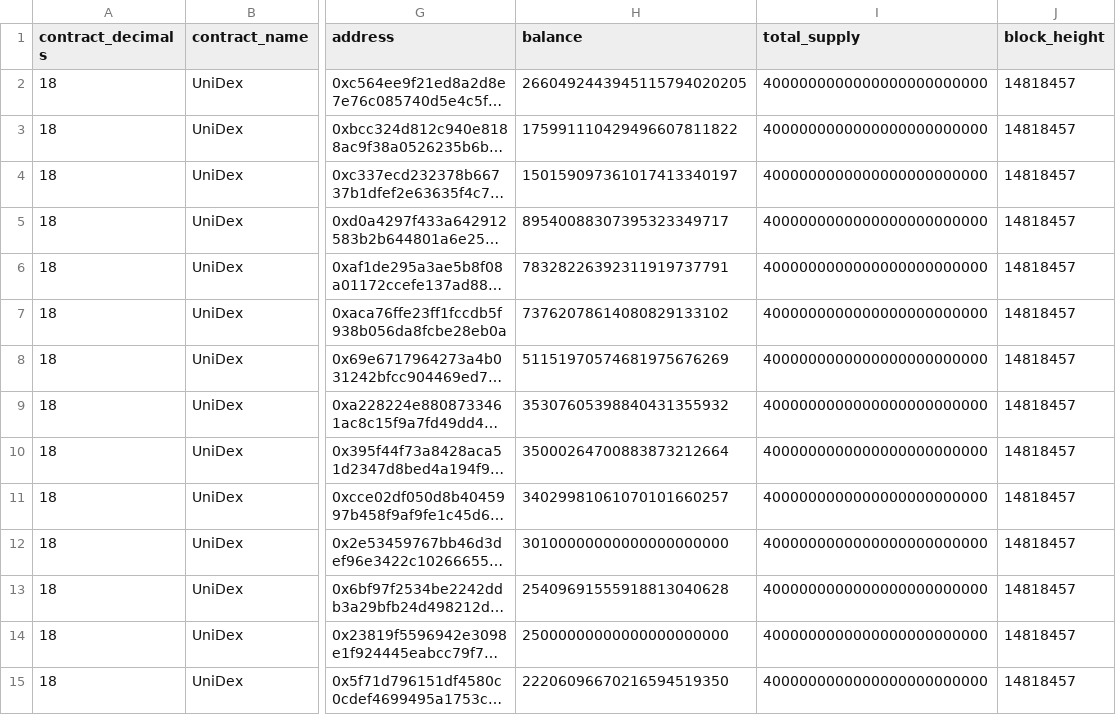
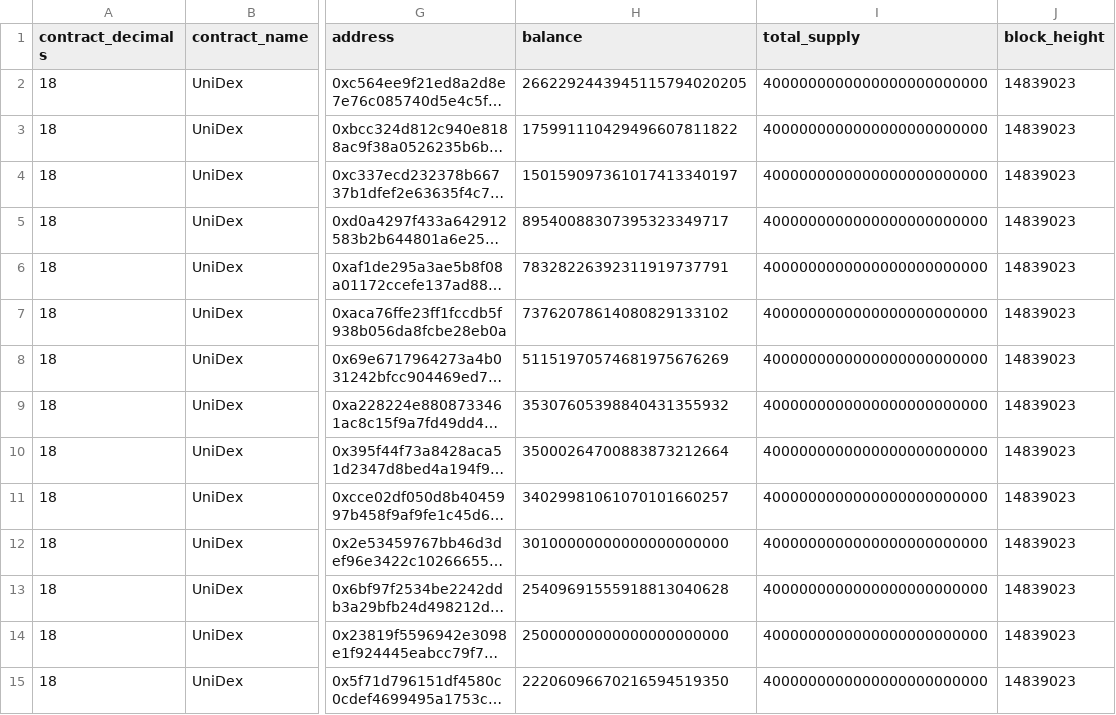
Before and after one commit to dlmobs/redistribute-fees, a CSV file: data/tokenholders-0x95b3497bbcccc46a8f45f5cf54b0878b39f8d96c.csv, drawn as a sheet; only a part is shown, gaps mark what is left out; long unchanged cells end in …; the diff covers the shown part only; the diff names each change by its address in the sheet, - before the commit and + after, or states it on an @@ line.

```diff
--- a/data/tokenholders-0x95b3497bbcccc46a8f45f5cf54b0878b39f8d96c.csv
+++ b/data/tokenholders-0x95b3497bbcccc46a8f45f5cf54b0878b39f8d96c.csv
-H2 (balance): 2660492443945115794020205
+H2 (balance): 2662292443945115794020205
-J2:J15 (block_height): 14818457
+J2:J15 (block_height): 14839023
```
Also changed, not shown: 123 edited cells elsewhere in this file, data/tokenholders-0x2130d2a1e51112D349cCF78D2a1EE65843ba36e0.csv, 5 other files.
